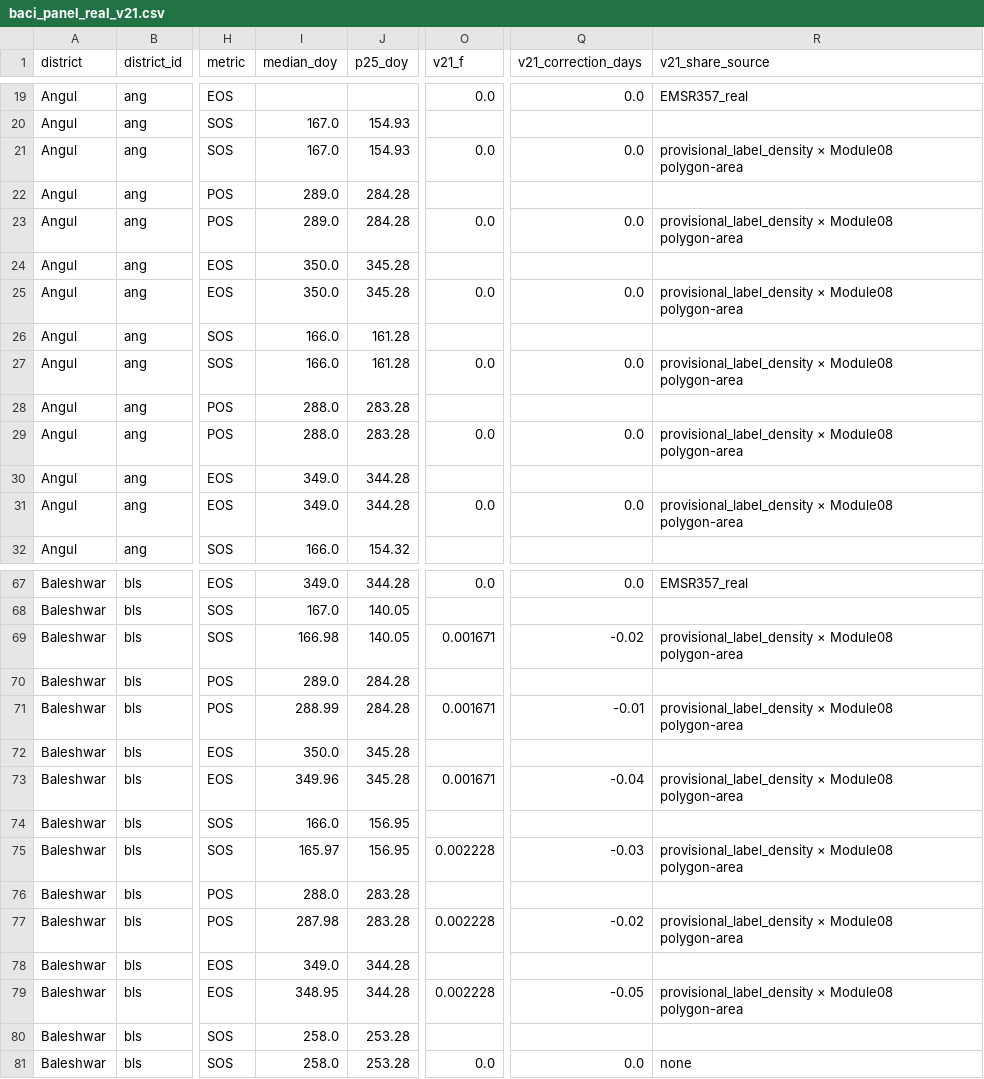
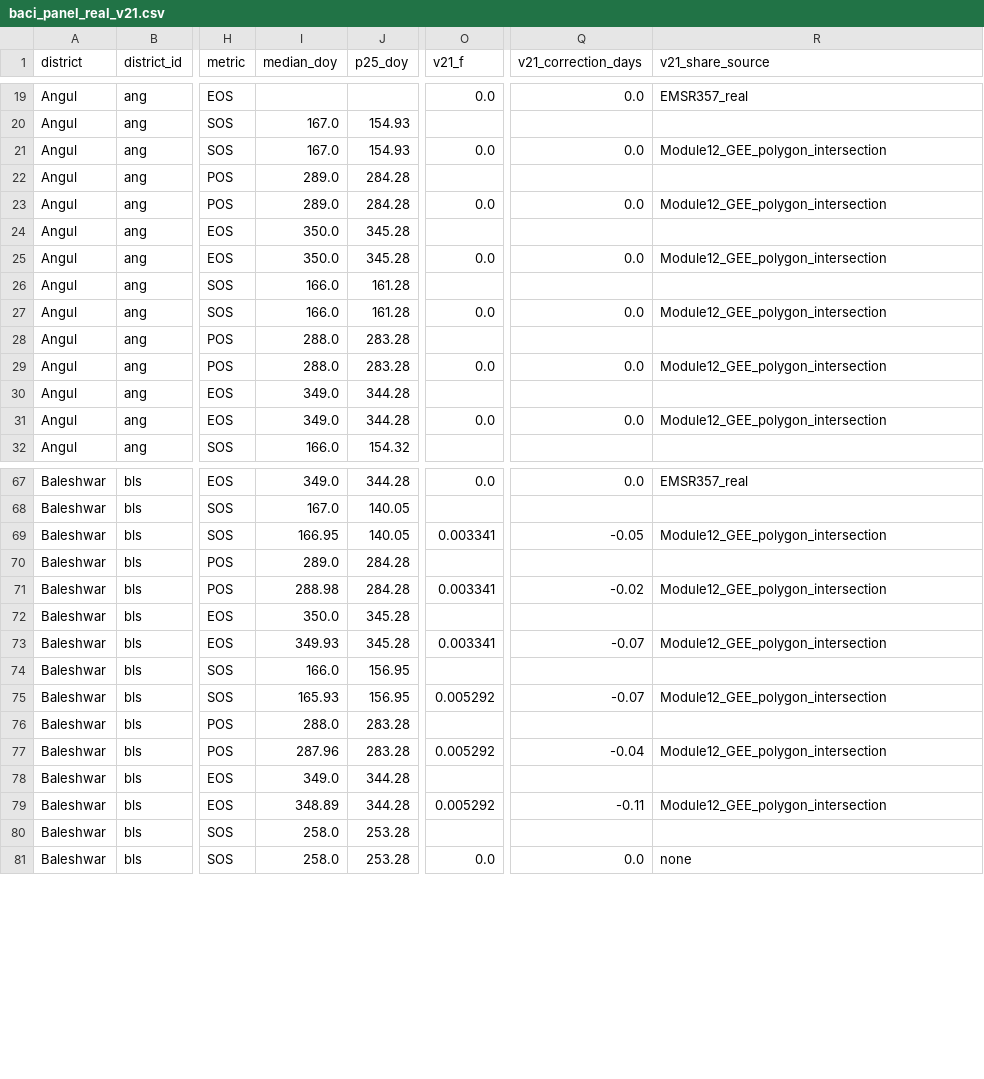
Before and after one commit to pandasupranab/RiceBaCI-GEE, a CSV file: analysis/baci_panel_real_v21.csv, drawn as a sheet; only a part is shown, gaps mark what is left out; the diff covers the shown part only; the diff names each change by its address in the sheet, - before the commit and + after, or states it on an @@ line.

Commit message:
Batch 19 — v2.1 classifier-corrected panel rerun (v1.0.0-rc3): analysis/baci_panel_real_v21.csv

```diff
--- a/analysis/baci_panel_real_v21.csv
+++ b/analysis/baci_panel_real_v21.csv
-R21 (v21_share_source): provisional_label_density × Module08 polygon-area
+R21 (v21_share_source): Module12_GEE_polygon_intersection
-R23 (v21_share_source): provisional_label_density × Module08 polygon-area
+R23 (v21_share_source): Module12_GEE_polygon_intersection
-R25 (v21_share_source): provisional_label_density × Module08 polygon-area
+R25 (v21_share_source): Module12_GEE_polygon_intersection
-R27 (v21_share_source): provisional_label_density × Module08 polygon-area
+R27 (v21_share_source): Module12_GEE_polygon_intersection
-R29 (v21_share_source): provisional_label_density × Module08 polygon-area
+R29 (v21_share_source): Module12_GEE_polygon_intersection
-R31 (v21_share_source): provisional_label_density × Module08 polygon-area
+R31 (v21_share_source): Module12_GEE_polygon_intersection
-I69 (median_doy): 166.98
+I69 (median_doy): 166.95
-O69 (v21_f): 0.001671
+O69 (v21_f): 0.003341
-Q69 (v21_correction_days): -0.02
+Q69 (v21_correction_days): -0.05
-R69 (v21_share_source): provisional_label_density × Module08 polygon-area
+R69 (v21_share_source): Module12_GEE_polygon_intersection
-I71 (median_doy): 288.99
+I71 (median_doy): 288.98
-O71 (v21_f): 0.001671
+O71 (v21_f): 0.003341
-Q71 (v21_correction_days): -0.01
+Q71 (v21_correction_days): -0.02
-R71 (v21_share_source): provisional_label_density × Module08 polygon-area
+R71 (v21_share_source): Module12_GEE_polygon_intersection
-I73 (median_doy): 349.96
+I73 (median_doy): 349.93
-O73 (v21_f): 0.001671
+O73 (v21_f): 0.003341
-Q73 (v21_correction_days): -0.04
+Q73 (v21_correction_days): -0.07
-R73 (v21_share_source): provisional_label_density × Module08 polygon-area
+R73 (v21_share_source): Module12_GEE_polygon_intersection
-I75 (median_doy): 165.97
+I75 (median_doy): 165.93
-O75 (v21_f): 0.002228
+O75 (v21_f): 0.005292
-Q75 (v21_correction_days): -0.03
+Q75 (v21_correction_days): -0.07
-R75 (v21_share_source): provisional_label_density × Module08 polygon-area
+R75 (v21_share_source): Module12_GEE_polygon_intersection
-I77 (median_doy): 287.98
+I77 (median_doy): 287.96
-O77 (v21_f): 0.002228
+O77 (v21_f): 0.005292
-Q77 (v21_correction_days): -0.02
+Q77 (v21_correction_days): -0.04
-R77 (v21_share_source): provisional_label_density × Module08 polygon-area
+R77 (v21_share_source): Module12_GEE_polygon_intersection
-I79 (median_doy): 348.95
+I79 (median_doy): 348.89
-O79 (v21_f): 0.002228
+O79 (v21_f): 0.005292
-Q79 (v21_correction_days): -0.05
+Q79 (v21_correction_days): -0.11
-R79 (v21_share_source): provisional_label_density × Module08 polygon-area
+R79 (v21_share_source): Module12_GEE_polygon_intersection
```
Also changed, not shown: 90 edited cells elsewhere in this file.
